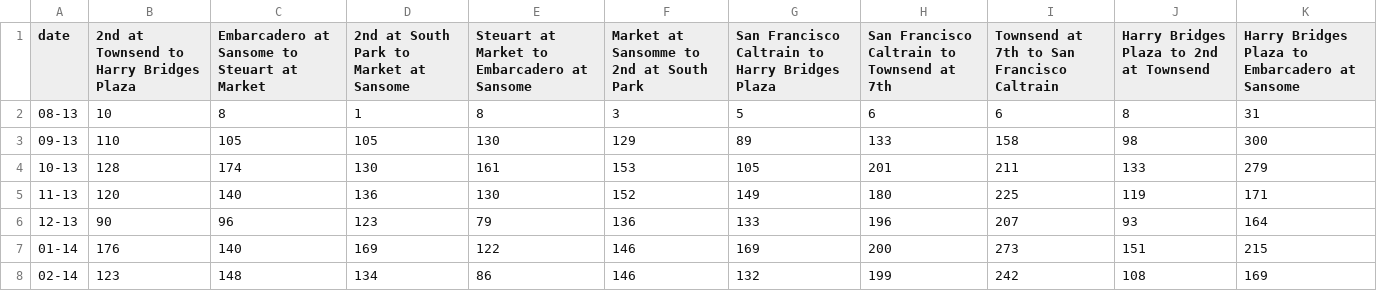
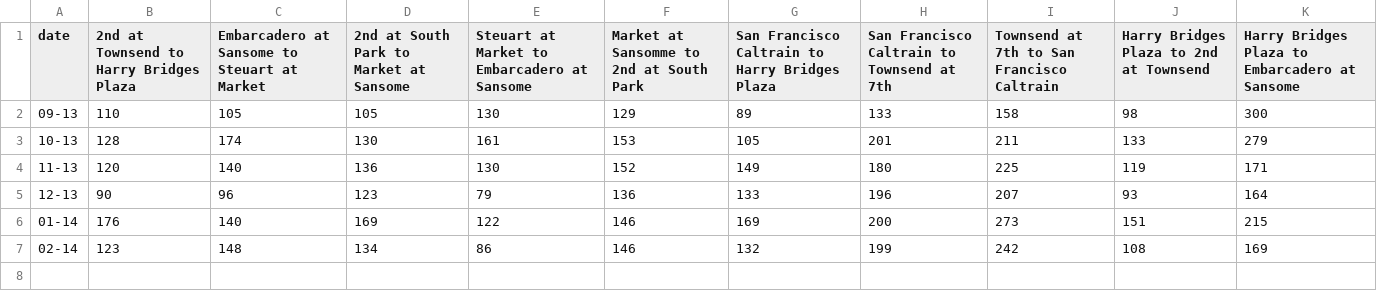
Before and after one commit to CSE512-15S/a3-otelford-gagnemaw, a TSV file: totalmonth.tsv, drawn as a sheet; the diff names each change by its address in the sheet, - before the commit and + after, or states it on an @@ line.

Commit message:
formatted index and removed august dates from data

```diff
--- a/totalmonth.tsv
+++ b/totalmonth.tsv
-row 2: 08-13 | 10 | 8 | 1 | 8 | 3 | 5 | 6 | 6 | 8 | 31
```
Also changed, not shown: 1 other file.
